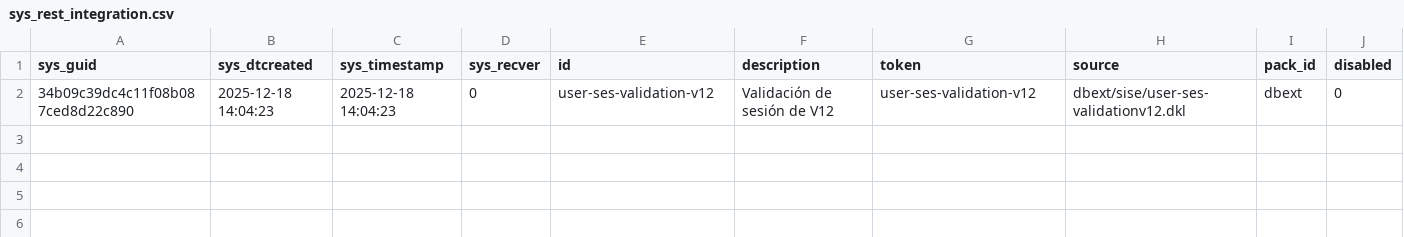
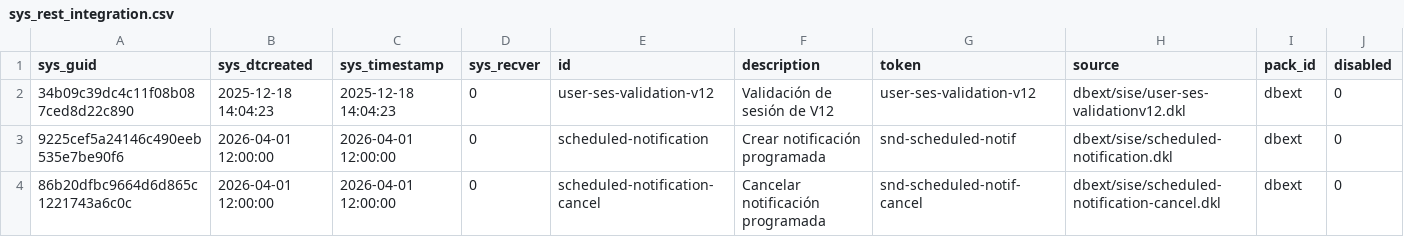
Before and after one commit to Induxsoft/dbext, a CSV file: src/dbext/_install/initial_data/sys_rest_integration.csv, drawn as a sheet.

```diff
--- a/src/dbext/_install/initial_data/sys_rest_integration.csv
+++ b/src/dbext/_install/initial_data/sys_rest_integration.csv
@@ -2 +2,3 @@ sys_guid,sys_dtcreated,sys_timestamp,sys_recver,id,description,token,source,pack
 34b09c39dc4c11f08b087ced8d22c890,2025-12-18 14:04:23,2025-12-18 14:04:23,0,user-ses-validation-v12,"Validación de sesión de V12",user-ses-validation-v12,dbext/sise/user-ses-validationv12.dkl,dbext,0
+9225cef5a24146c490eeb535e7be90f6,2026-04-01 12:00:00,2026-04-01 12:00:00,0,scheduled-notification,"Crear notificación programada",snd-scheduled-notif,dbext/sise/scheduled-notification.dkl,dbext,0
+86b20dfbc9664d6d865c1221743a6c0c,2026-04-01 12:00:00,2026-04-01 12:00:00,0,scheduled-notification-cancel,"Cancelar notificación programada",snd-scheduled-notif-cancel,dbext/sise/scheduled-notification-cancel.dkl,dbext,0
```
Also changed, not shown: src/dbext/_install/app_info/sys_app_catalog.csv, src/dbext/_install/app_info/sys_app_item_action.csv, 17 other files.
